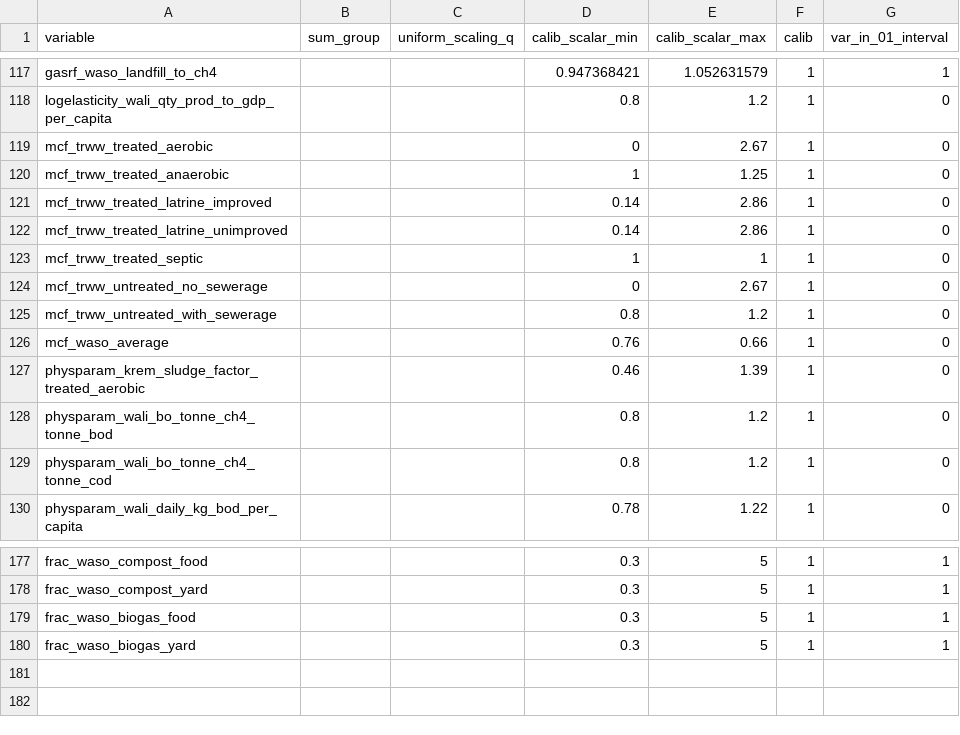
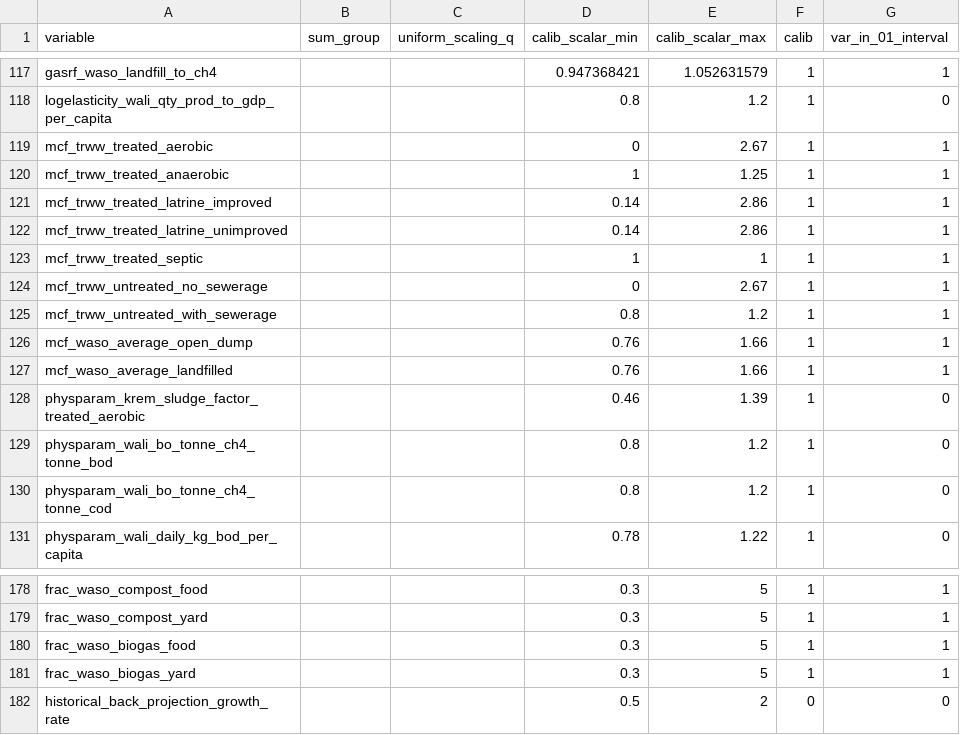
Before and after one commit to jarojasag/lac_decarbonization, a CSV file: ref/preliminary_calibration_info/prelim_ce_calib_params.csv, drawn as a sheet; only a part is shown, gaps mark what is left out.

```diff
--- a/ref/preliminary_calibration_info/prelim_ce_calib_params.csv
+++ b/ref/preliminary_calibration_info/prelim_ce_calib_params.csv
@@ -118,10 +118,11 @@ gasrf_waso_landfill_to_ch4,,,0.947368421,1.052631579,1,1
 logelasticity_wali_qty_prod_to_gdp_per_capita,,,0.8,1.2,1,0
-mcf_trww_treated_aerobic,,,0,2.67,1,0
-mcf_trww_treated_anaerobic,,,1,1.25,1,0
-mcf_trww_treated_latrine_improved,,,0.14,2.86,1,0
-mcf_trww_treated_latrine_unimproved,,,0.14,2.86,1,0
-mcf_trww_treated_septic,,,1,1,1,0
-mcf_trww_untreated_no_sewerage,,,0,2.67,1,0
-mcf_trww_untreated_with_sewerage,,,0.8,1.2,1,0
-mcf_waso_average,,,0.76,0.66,1,0
+mcf_trww_treated_aerobic,,,0,2.67,1,1
+mcf_trww_treated_anaerobic,,,1,1.25,1,1
+mcf_trww_treated_latrine_improved,,,0.14,2.86,1,1
+mcf_trww_treated_latrine_unimproved,,,0.14,2.86,1,1
+mcf_trww_treated_septic,,,1,1,1,1
+mcf_trww_untreated_no_sewerage,,,0,2.67,1,1
+mcf_trww_untreated_with_sewerage,,,0.8,1.2,1,1
+mcf_waso_average_open_dump,,,0.76,1.66,1,1
+mcf_waso_average_landfilled,,,0.76,1.66,1,1
 physparam_krem_sludge_factor_treated_aerobic,,,0.46,1.39,1,0
@@ -180 +181,2 @@ frac_waso_biogas_food,,,0.3,5,1,1
 frac_waso_biogas_yard,,,0.3,5,1,1
+historical_back_projection_growth_rate,,,0.5,2,0,0
```
Also changed, not shown: docs/source/csvs/analytical_parameters.csv, docs/source/csvs/table_varreqs_by_category_ce_waso.csv, 17 other files.
